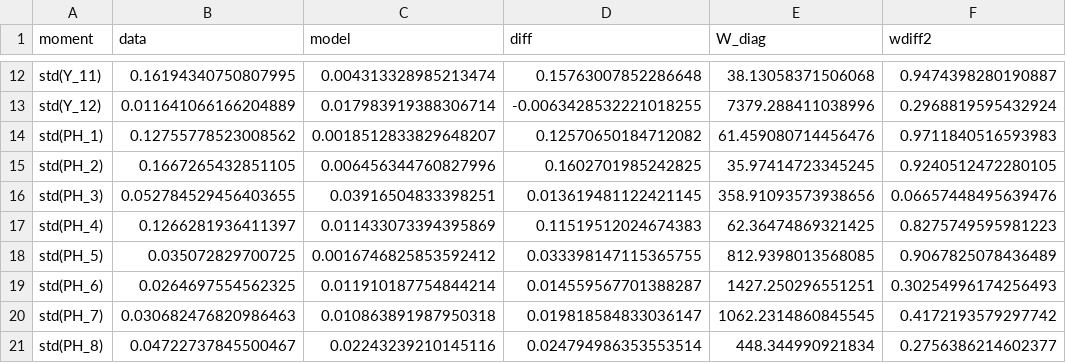
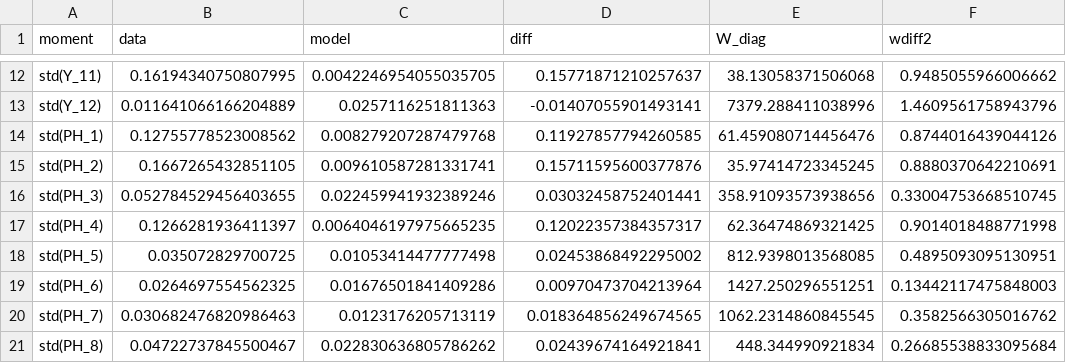
Before and after one commit to andiaz90/networks_dpmp, a CSV file: Model/julia_dynare/tables/moment_fit_ex2_mfg.csv, drawn as a sheet; only a part is shown, gaps mark what is left out; the diff covers the shown part only; the diff names each change by its address in the sheet, - before the commit and + after, or states it on an @@ line.

```diff
--- a/Model/julia_dynare/tables/moment_fit_ex2_mfg.csv
+++ b/Model/julia_dynare/tables/moment_fit_ex2_mfg.csv
-C12 (model): 0.004313328985213474
+C12 (model): 0.0042246954055035705
-D12 (diff): 0.15763007852286648
+D12 (diff): 0.15771871210257637
-F12 (wdiff2): 0.9474398280190887
+F12 (wdiff2): 0.9485055966006662
-C13 (model): 0.017983919388306714
+C13 (model): 0.0257116251811363
-D13 (diff): -0.0063428532221018255
+D13 (diff): -0.01407055901493141
-F13 (wdiff2): 0.2968819595432924
+F13 (wdiff2): 1.4609561758943796
-C14 (model): 0.0018512833829648207
+C14 (model): 0.008279207287479768
-D14 (diff): 0.12570650184712082
+D14 (diff): 0.11927857794260585
-F14 (wdiff2): 0.9711840516593983
+F14 (wdiff2): 0.8744016439044126
-C15 (model): 0.006456344760827996
+C15 (model): 0.009610587281331741
-D15 (diff): 0.1602701985242825
+D15 (diff): 0.15711595600377876
-F15 (wdiff2): 0.9240512472280105
+F15 (wdiff2): 0.8880370642210691
-C16 (model): 0.03916504833398251
+C16 (model): 0.022459941932389246
-D16 (diff): 0.013619481122421145
+D16 (diff): 0.03032458752401441
-F16 (wdiff2): 0.06657448495639476
+F16 (wdiff2): 0.33004753668510745
-C17 (model): 0.011433073394395869
+C17 (model): 0.0064046197975665235
-D17 (diff): 0.11519512024674383
+D17 (diff): 0.12022357384357317
-F17 (wdiff2): 0.8275749595981223
+F17 (wdiff2): 0.9014018488771998
-C18 (model): 0.0016746825853592412
+C18 (model): 0.01053414477777498
-D18 (diff): 0.033398147115365755
+D18 (diff): 0.02453868492295002
-F18 (wdiff2): 0.9067825078436489
+F18 (wdiff2): 0.4895093095130951
-C19 (model): 0.011910187754844214
+C19 (model): 0.01676501841409286
-D19 (diff): 0.014559567701388287
+D19 (diff): 0.00970473704213964
-F19 (wdiff2): 0.30254996174256493
+F19 (wdiff2): 0.13442117475848003
-C20 (model): 0.010863891987950318
+C20 (model): 0.0123176205713119
-D20 (diff): 0.019818584833036147
+D20 (diff): 0.018364856249674565
-F20 (wdiff2): 0.4172193579297742
+F20 (wdiff2): 0.3582566305016762
-C21 (model): 0.02243239210145116
+C21 (model): 0.022830636805786262
-D21 (diff): 0.024794986353553514
+D21 (diff): 0.02439674164921841
-F21 (wdiff2): 0.2756386214602377
+F21 (wdiff2): 0.26685538833095684
```
Also changed, not shown: 112 edited cells elsewhere in this file, Model/julia_dynare/mod/dynare_ss.csv, Model/julia_dynare/tables/model_output_ex2_mfg.csv, 26 other files.
